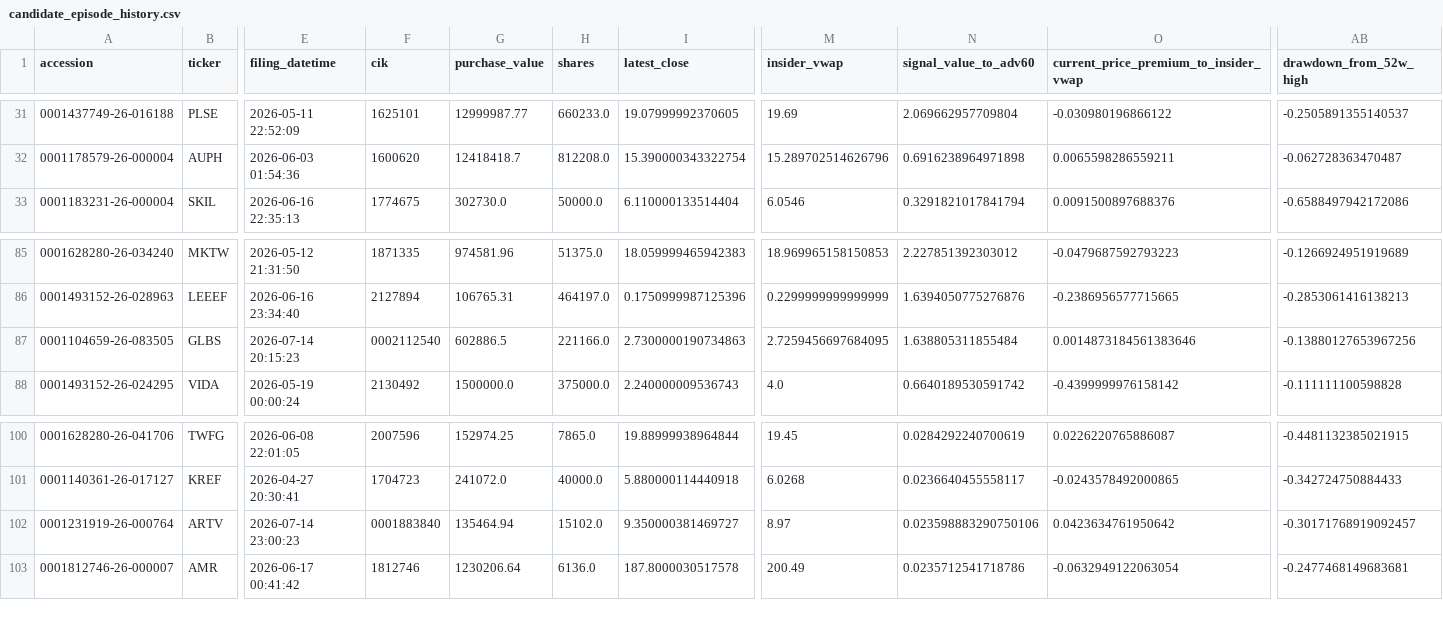
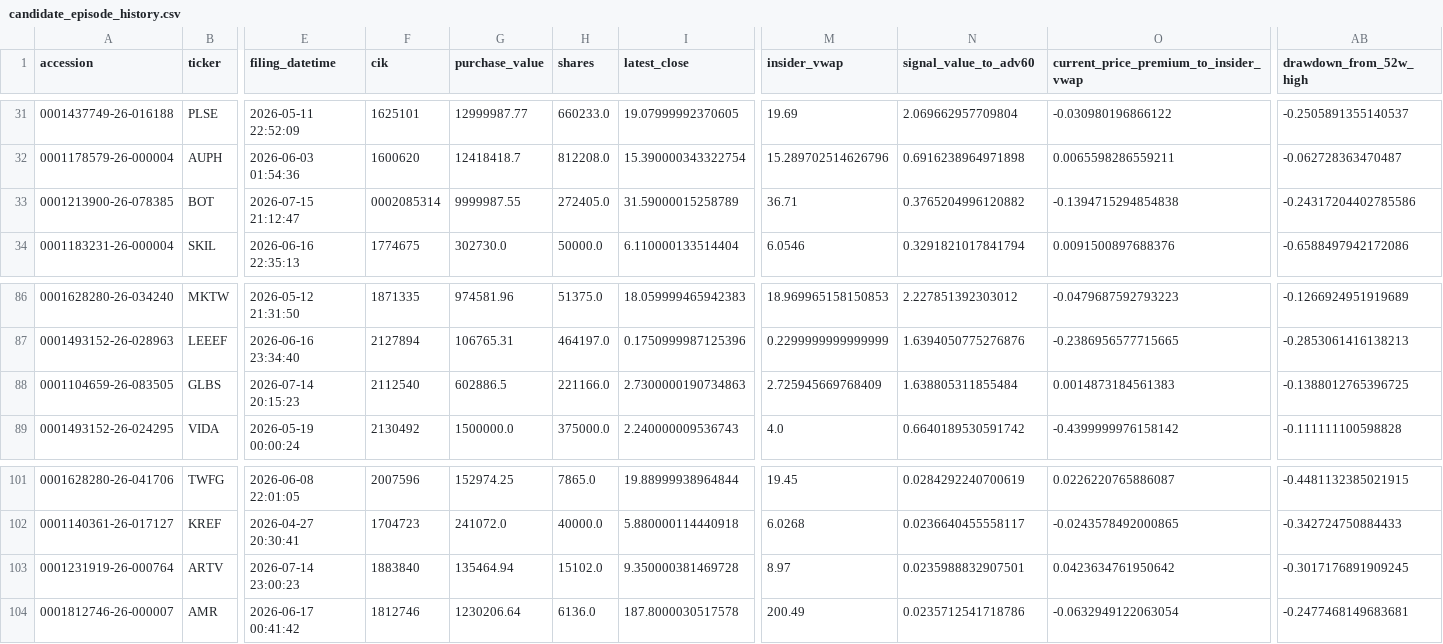
Before and after one commit to mrshu/openinsider-notifier, a CSV file: data/live/sec_daily/candidate_episode_history.csv, drawn as a sheet; only a part is shown, gaps mark what is left out; addresses are those after the commit; rows hold the shown columns only; the diff names each change by its address in the sheet, - before the commit and + after, or states it on an @@ line.

```diff
--- a/data/live/sec_daily/candidate_episode_history.csv
+++ b/data/live/sec_daily/candidate_episode_history.csv
+row 33: 0001213900-26-078385 | BOT | 2026-07-15 21:12:47 | 0002085314 | 9999987.55 | 272405.0 | 31.59000015258789 | 36.71 | 0.3765204996120882 | -0.1394715294854838 | -0.24317204402785586
-F88 (cik): 0002112540
+F88 (cik): 2112540
-M88 (insider_vwap): 2.7259456697684095
+M88 (insider_vwap): 2.725945669768409
-O88: 0.0014873184561383646
+O88: 0.0014873184561383
-AB88 (drawdown_from_52w_high): -0.13880127653967256
+AB88 (drawdown_from_52w_high): -0.1388012765396725
-F103 (cik): 0001883840
+F103 (cik): 1883840
-I103 (latest_close): 9.350000381469727
+I103 (latest_close): 9.350000381469728
-N103 (signal_value_to_adv60): 0.023598883290750106
+N103 (signal_value_to_adv60): 0.0235988832907501
-AB103 (drawdown_from_52w_high): -0.30171768919092457
+AB103 (drawdown_from_52w_high): -0.3017176891909245
```
Also changed, not shown: data/live/sec_daily/candidate_history.csv, data/live/sec_daily/eligible_purchase_history.csv, 14 other files.
